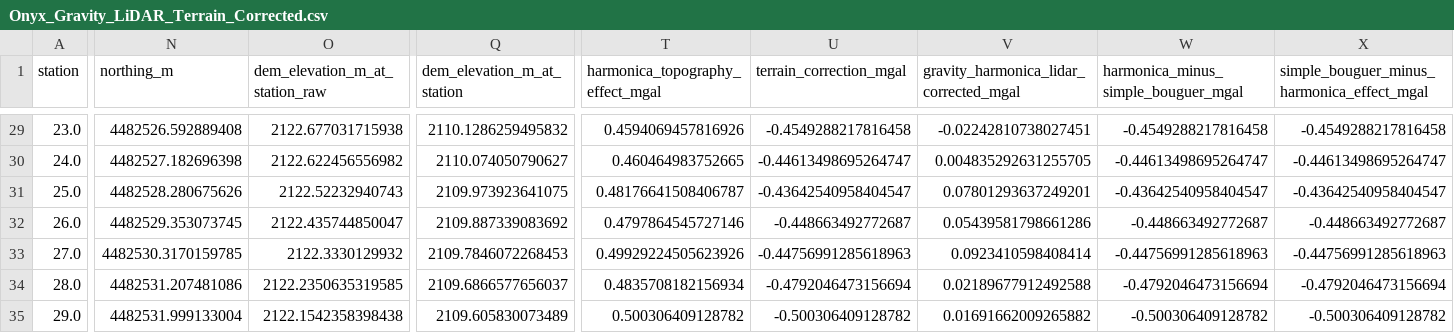
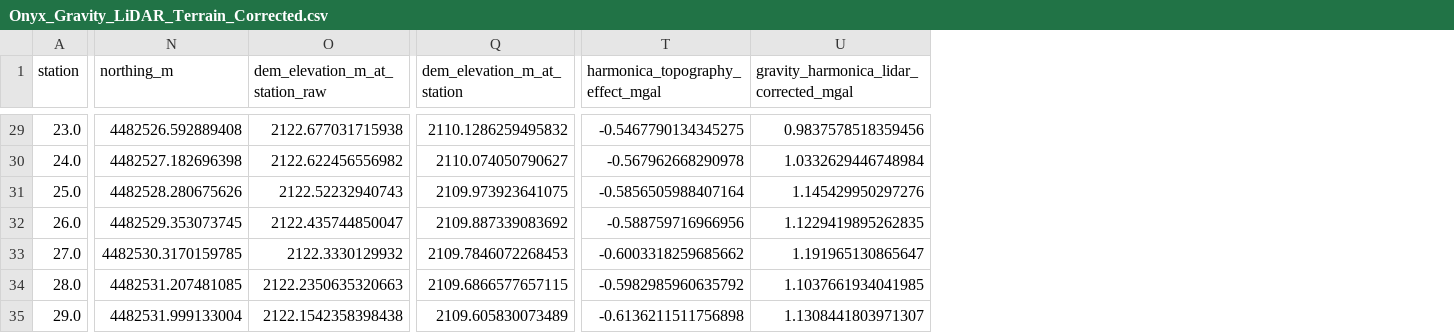
Before and after one commit to tessamurphy16/Geophysical-Characterization-of-the-Historic-Onyx-Mine-in-Steamboat-Springs-CO.-, a CSV file: data/gravity/Onyx_Gravity_LiDAR_Terrain_Corrected.csv, drawn as a sheet; only a part is shown, gaps mark what is left out; removed rows and columns are numbered as before the commit, all else as after; the diff covers the shown part only; the diff names each change by its address in the sheet, - before the commit and + after, or states it on an @@ line.

Commit message:
corrected gravity corrections

```diff
--- a/data/gravity/Onyx_Gravity_LiDAR_Terrain_Corrected.csv
+++ b/data/gravity/Onyx_Gravity_LiDAR_Terrain_Corrected.csv
-column U (terrain_correction_mgal), rows 29-35: -0.4549288217816458 | -0.44613498695264747 | -0.43642540958404547 | -0.448663492772687 | -0.44756991285618963 | -0.4792046473156694 | -0.500306409128782
-column W, row 1: harmonica_minus_simple_bouguer_mgal; rows 29-35: -0.4549288217816458 | -0.44613498695264747 | -0.43642540958404547 | -0.448663492772687 | -0.44756991285618963 | -0.4792046473156694 | -0.500306409128782
-column X, row 1: simple_bouguer_minus_harmonica_effect_mgal; rows 29-35: -0.4549288217816458 | -0.44613498695264747 | -0.43642540958404547 | -0.448663492772687 | -0.44756991285618963 | -0.4792046473156694 | -0.500306409128782
-T29 (harmonica_topography_effect_mgal): 0.4594069457816926
+T29 (harmonica_topography_effect_mgal): -0.5467790134345275
-U29: -0.02242810738027451
+U29: 0.9837578518359456
-T30 (harmonica_topography_effect_mgal): 0.460464983752665
+T30 (harmonica_topography_effect_mgal): -0.567962668290978
-U30: 0.004835292631255705
+U30: 1.0332629446748984
-T31 (harmonica_topography_effect_mgal): 0.48176641508406787
+T31 (harmonica_topography_effect_mgal): -0.5856505988407164
-U31: 0.07801293637249201
+U31: 1.145429950297276
-T32 (harmonica_topography_effect_mgal): 0.4797864545727146
+T32 (harmonica_topography_effect_mgal): -0.588759716966956
-U32: 0.05439581798661286
+U32: 1.1229419895262835
-T33 (harmonica_topography_effect_mgal): 0.49929224505623926
+T33 (harmonica_topography_effect_mgal): -0.6003318259685662
-U33: 0.0923410598408414
+U33: 1.191965130865647
-N34 (northing_m): 4482531.207481086
+N34 (northing_m): 4482531.207481085
-O34 (dem_elevation_m_at_station_raw): 2122.2350635319585
+O34 (dem_elevation_m_at_station_raw): 2122.2350635320663
-Q34 (dem_elevation_m_at_station): 2109.6866577656037
+Q34 (dem_elevation_m_at_station): 2109.6866577657115
-T34 (harmonica_topography_effect_mgal): 0.4835708182156934
+T34 (harmonica_topography_effect_mgal): -0.5982985960635792
-U34: 0.02189677912492588
+U34: 1.1037661934041985
-T35 (harmonica_topography_effect_mgal): 0.500306409128782
+T35 (harmonica_topography_effect_mgal): -0.6136211511756898
-U35: 0.01691662009265882
+U35: 1.1308441803971307
```
Also changed, not shown: 64 edited cells elsewhere in this file, 2 other files.
